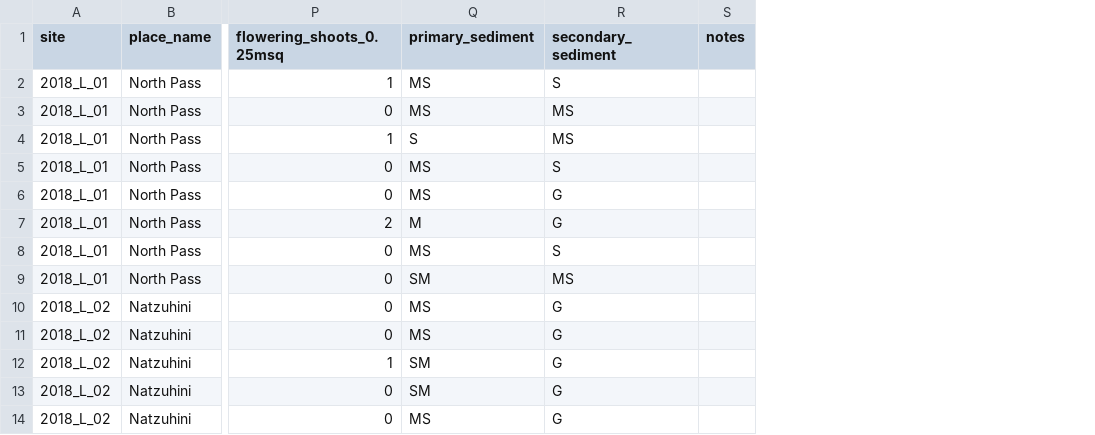
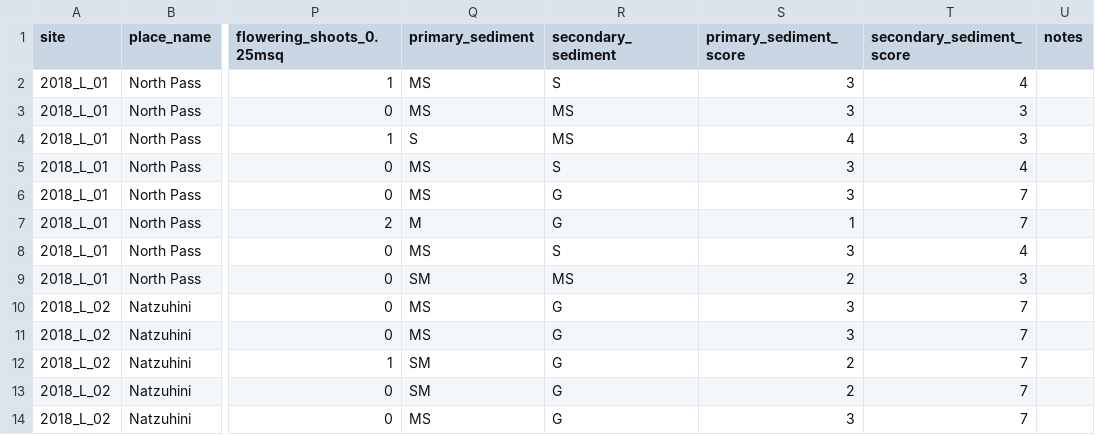
Before and after one commit to APECS-ak/APECS-master-repos, a CSV file: ALL_DATA/Eelgrass_transect_2018_RAW.csv, drawn as a sheet; only a part is shown, gaps mark what is left out; the diff names each change by its address in the sheet, - before the commit and + after, or states it on an @@ line.

Commit message:
added sediment size score data

```diff
--- a/ALL_DATA/Eelgrass_transect_2018_RAW.csv
+++ b/ALL_DATA/Eelgrass_transect_2018_RAW.csv
+column S (primary_sediment_score), rows 2-14: 3 | 3 | 4 | 3 | 3 | 1 | 3 | 2 | 3 | 3 | 2 | 2 | 3
+column T (secondary_sediment_score), rows 2-14: 4 | 3 | 3 | 4 | 7 | 7 | 4 | 3 | 7 | 7 | 7 | 7 | 7
```
